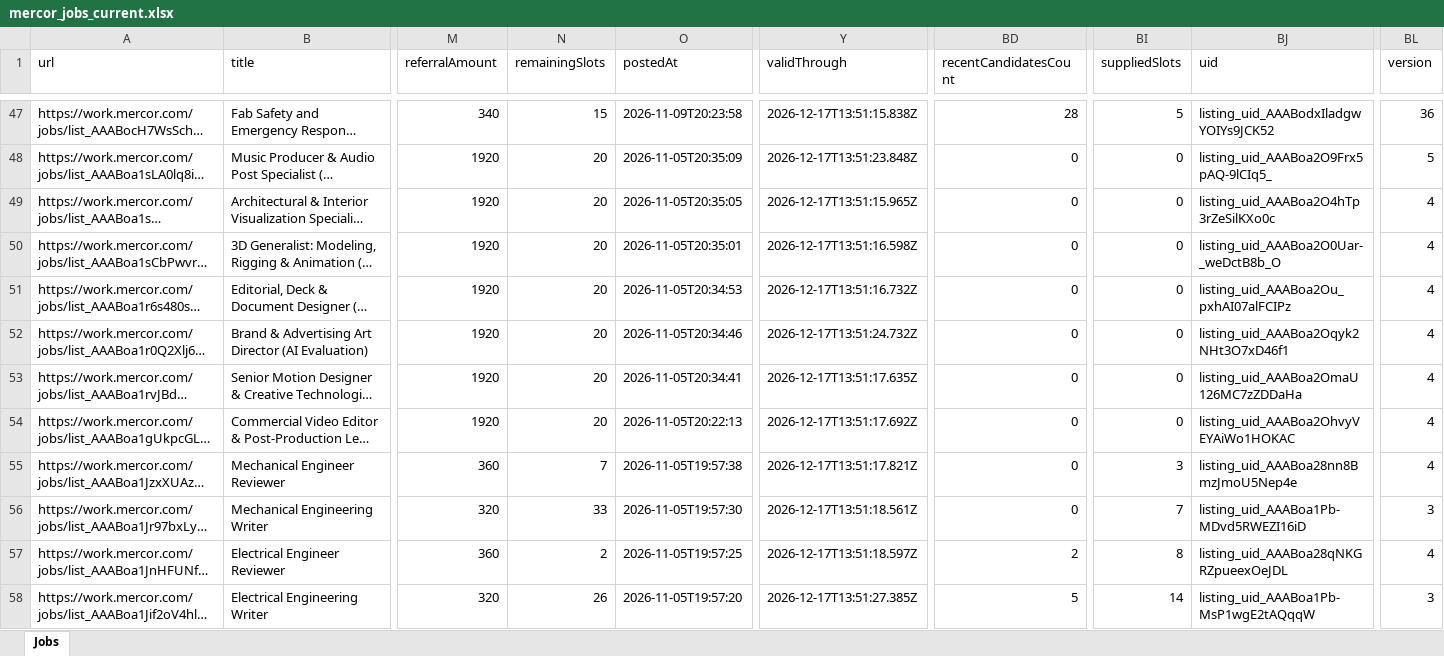
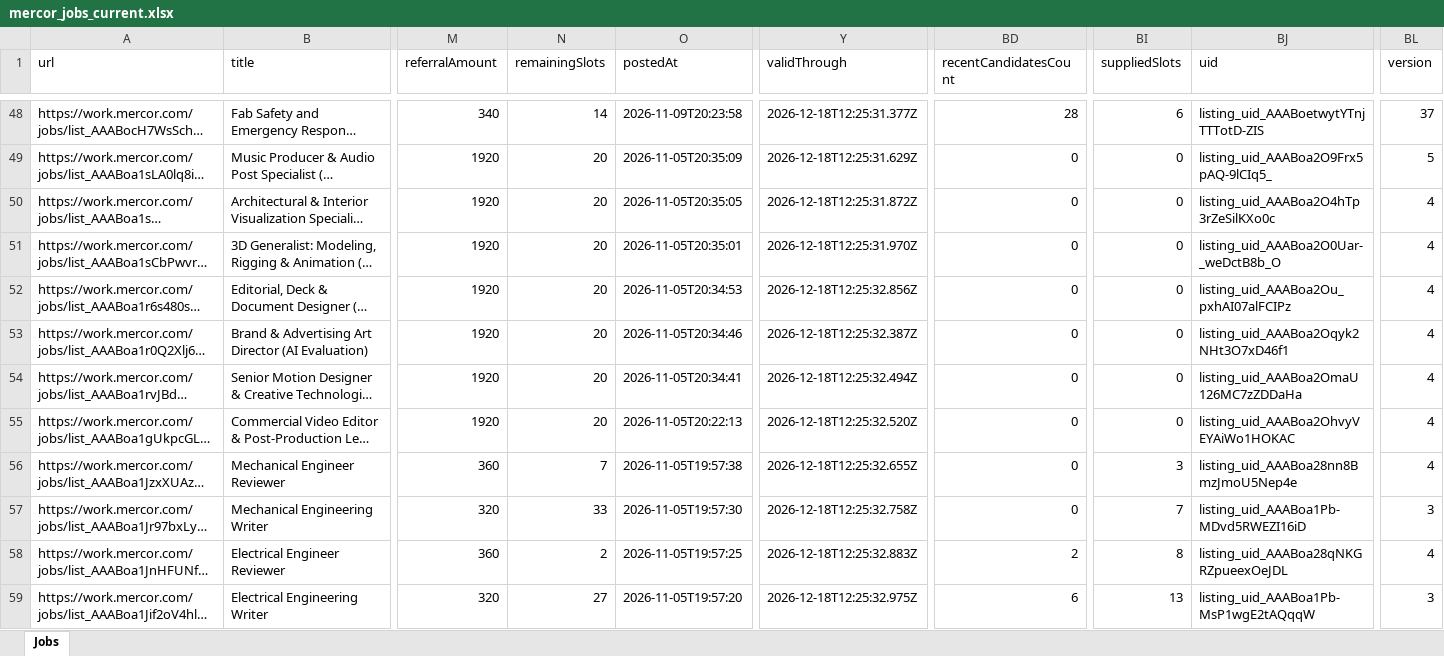
Before and after one commit to haroohar/Affilate_research, an Excel workbook: mercor_jobs/mercor_jobs_current.xlsx, sheet Jobs, drawn as a sheet; only a part is shown, gaps mark what is left out; long unchanged cells end in …; values as stored, in another font and other column widths than the file's, no borders; addresses are those after the commit; the diff covers the shown part only; the diff names each change by its address in the sheet, - before the commit and + after, or states it on an @@ line.

```diff
--- a/mercor_jobs/mercor_jobs_current.xlsx (sheet Jobs)
+++ b/mercor_jobs/mercor_jobs_current.xlsx (sheet Jobs)
-N48 (remainingSlots): 15
+N48 (remainingSlots): 14
-Y48 (validThrough): 2026-12-17T13:51:15.838Z
+Y48 (validThrough): 2026-12-18T12:25:31.377Z
-BI48 (suppliedSlots): 5
+BI48 (suppliedSlots): 6
-BJ48 (uid): listing_uid_AAABodxIladgwYOIYs9JCK52
+BJ48 (uid): listing_uid_AAABoetwytYTnjTTTotD-ZIS
-BL48 (version): 36
+BL48 (version): 37
-Y49 (validThrough): 2026-12-17T13:51:23.848Z
+Y49 (validThrough): 2026-12-18T12:25:31.629Z
-Y50 (validThrough): 2026-12-17T13:51:15.965Z
+Y50 (validThrough): 2026-12-18T12:25:31.872Z
-Y51 (validThrough): 2026-12-17T13:51:16.598Z
+Y51 (validThrough): 2026-12-18T12:25:31.970Z
-Y52 (validThrough): 2026-12-17T13:51:16.732Z
+Y52 (validThrough): 2026-12-18T12:25:32.856Z
-Y53 (validThrough): 2026-12-17T13:51:24.732Z
+Y53 (validThrough): 2026-12-18T12:25:32.387Z
-Y54 (validThrough): 2026-12-17T13:51:17.635Z
+Y54 (validThrough): 2026-12-18T12:25:32.494Z
-Y55 (validThrough): 2026-12-17T13:51:17.692Z
+Y55 (validThrough): 2026-12-18T12:25:32.520Z
-Y56 (validThrough): 2026-12-17T13:51:17.821Z
+Y56 (validThrough): 2026-12-18T12:25:32.655Z
-Y57 (validThrough): 2026-12-17T13:51:18.561Z
+Y57 (validThrough): 2026-12-18T12:25:32.758Z
-Y58 (validThrough): 2026-12-17T13:51:18.597Z
+Y58 (validThrough): 2026-12-18T12:25:32.883Z
-N59 (remainingSlots): 26
+N59 (remainingSlots): 27
-Y59 (validThrough): 2026-12-17T13:51:27.385Z
+Y59 (validThrough): 2026-12-18T12:25:32.975Z
-BD59 (recentCandidatesCount): 5
+BD59 (recentCandidatesCount): 6
-BI59 (suppliedSlots): 14
+BI59 (suppliedSlots): 13
```
Also changed, not shown: 2 added rows, 1 removed row and 300 edited cells elsewhere in this sheet, mercor_jobs/mercor_jobs.xlsx, 7 other files.
